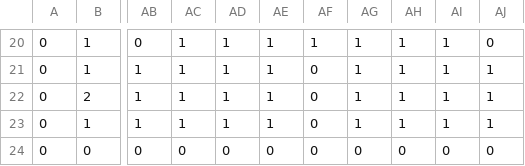
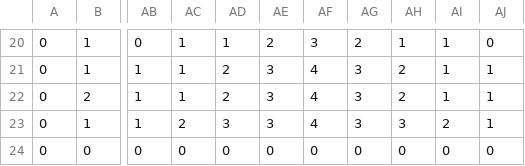
Before and after one commit to FrankyStyle04/AA2_Pathfinding_IA, a CSV file: AA3/res/NodeWeights.csv, drawn as a sheet; only a part is shown, gaps mark what is left out; the diff covers the shown part only; the diff names each change by its address in the sheet, - before the commit and + after, or states it on an @@ line.

```diff
--- a/AA3/res/NodeWeights.csv
+++ b/AA3/res/NodeWeights.csv
-AE20: 1
+AE20: 2
-AF20: 1
+AF20: 3
-AG20: 1
+AG20: 2
-AD21:AD22: 1
+AD21:AD22: 2
-AE21:AE23: 1
+AE21:AE23: 3
-AF21:AF23: 0
+AF21:AF23: 4
-AG21:AG23: 1
+AG21:AG23: 3
-AH21:AH22: 1
+AH21:AH22: 2
-AC23: 1
+AC23: 2
-AD23: 1
+AD23: 3
-AH23: 1
+AH23: 3
-AI23: 1
+AI23: 2
```
Also changed, not shown: 48 edited cells elsewhere in this file, AA3/res/maze.csv, 10 other files.
